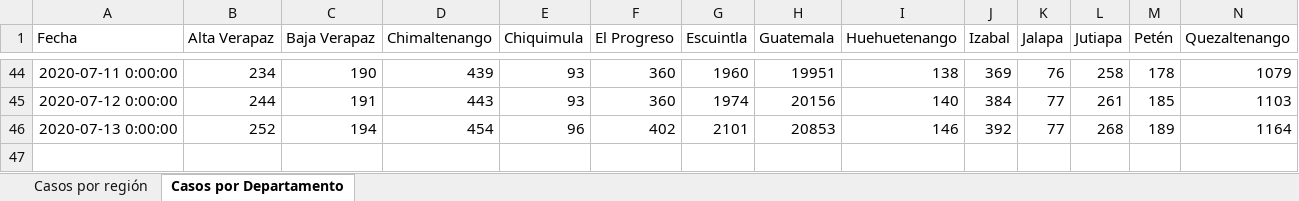
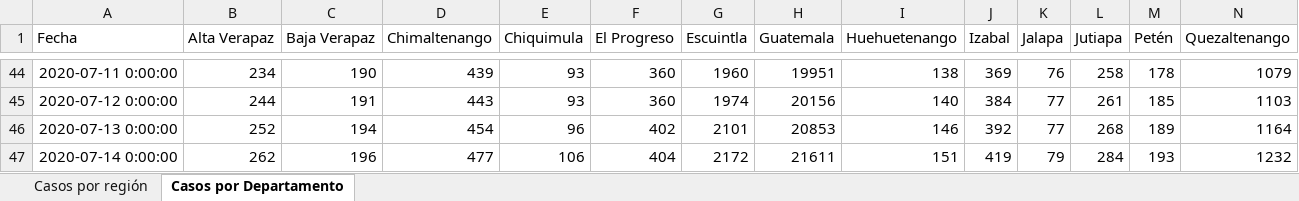
Before and after one commit to hiram22/Covid-19-GT, an Excel workbook: Myinfocovid19.xlsx, sheet Casos por Departamento, drawn as a sheet; only a part is shown, gaps mark what is left out; values as stored, in another font and other column widths than the file's, no borders; rows hold the shown columns only; the diff names each change by its address in the sheet, - before the commit and + after, or states it on an @@ line.

Commit message:
Update Diario

```diff
--- a/Myinfocovid19.xlsx (sheet Casos por Departamento)
+++ b/Myinfocovid19.xlsx (sheet Casos por Departamento)
+row 47: 2020-07-14 0:00:00 | 262 | 196 | 477 | 106 | 404 | 2172 | 21611 | 151 | 419 | 79 | 284 | 193 | 1232
```
Also changed, not shown: sheet Casos por región.
